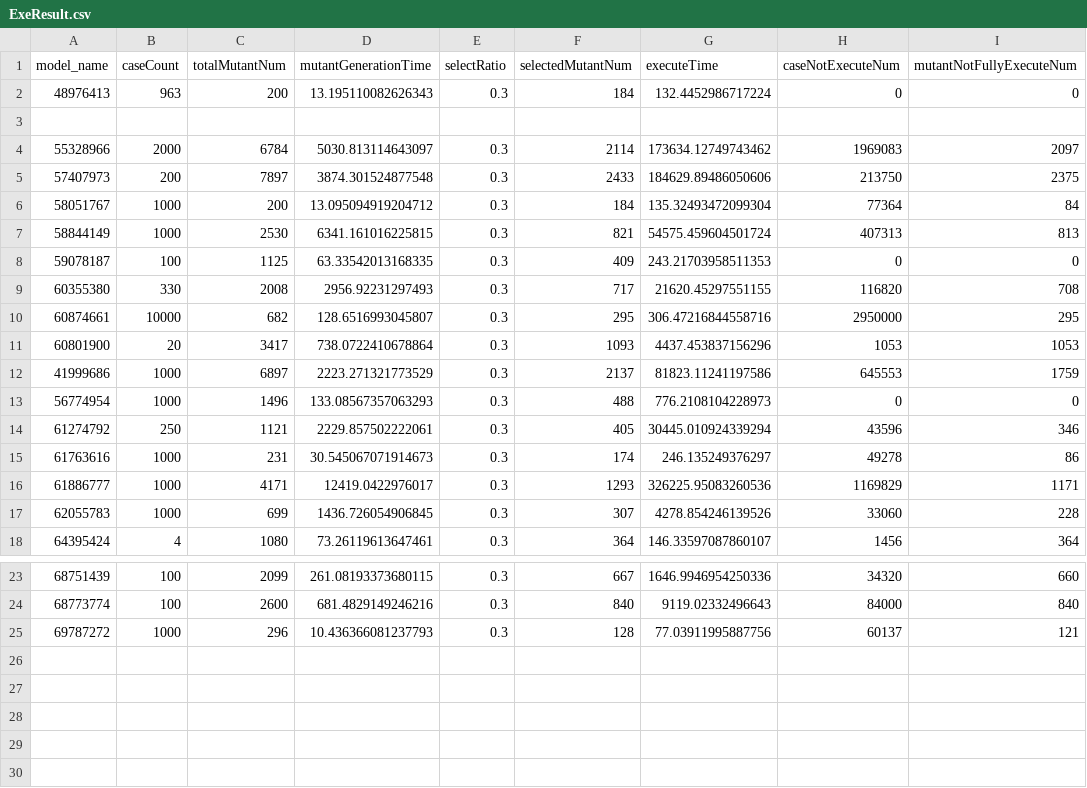
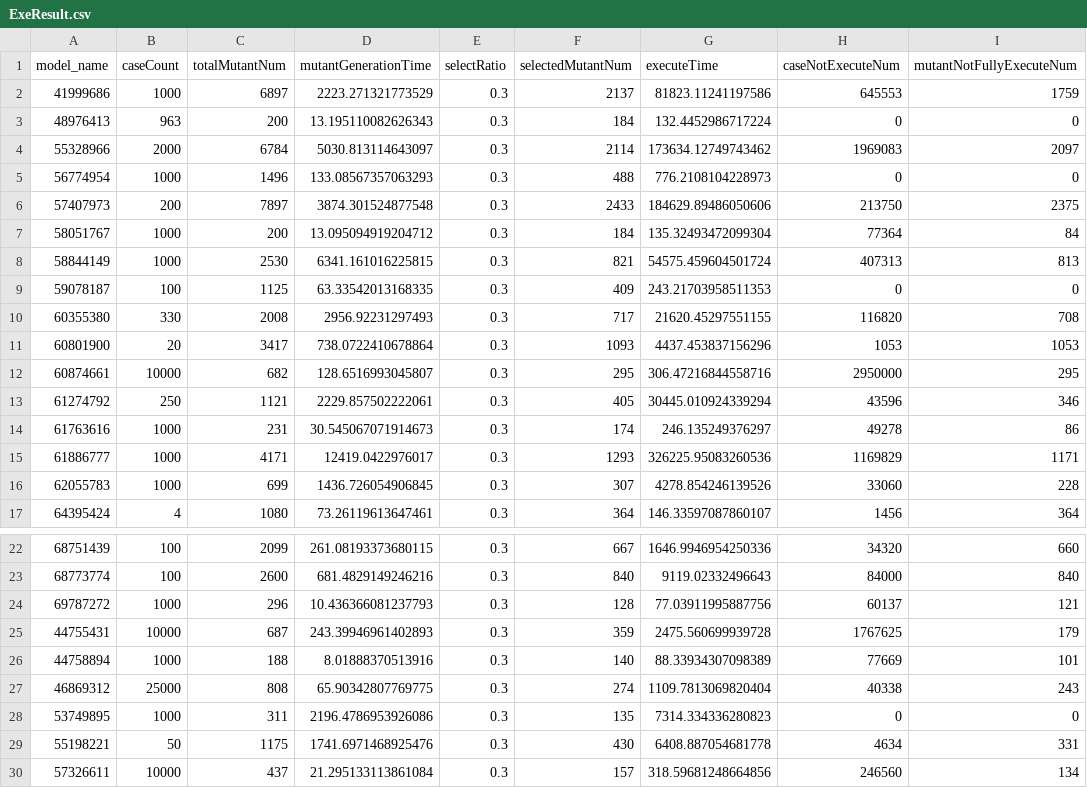
Before and after one commit to YhzDetermined/DeepMR_improved, a CSV file: src/ExeResult.csv, drawn as a sheet; only a part is shown, gaps mark what is left out.

```diff
--- a/src/ExeResult.csv
+++ b/src/ExeResult.csv
@@ -1,5 +1,6 @@
 model_name,caseCount,totalMutantNum,mutantGenerationTime,selectRatio,selectedMutantNum,executeTime,caseNotExecuteNum,mutantNotFullyExecuteNum
+41999686,1000,6897,2223.271321773529,0.3,2137,81823.11241197586,645553,1759
 48976413,963,200,13.195110082626343,0.3,184,132.4452986717224,0,0
-
 55328966,2000,6784,5030.813114643097,0.3,2114,173634.12749743462,1969083,2097
+56774954,1000,1496,133.08567357063293,0.3,488,776.2108104228973,0,0
 57407973,200,7897,3874.301524877548,0.3,2433,184629.89486050606,213750,2375
@@ -9,6 +10,4 @@ model_name,caseCount,totalMutantNum,mutantGenerationTime,selectRatio,selectedMut
 60355380,330,2008,2956.92231297493,0.3,717,21620.45297551155,116820,708
+60801900,20,3417,738.0722410678864,0.3,1093,4437.453837156296,1053,1053
 60874661,10000,682,128.6516993045807,0.3,295,306.47216844558716,2950000,295
-60801900,20,3417,738.0722410678864,0.3,1093,4437.453837156296,1053,1053
-41999686,1000,6897,2223.271321773529,0.3,2137,81823.11241197586,645553,1759
-56774954,1000,1496,133.08567357063293,0.3,488,776.2108104228973,0,0
 61274792,250,1121,2229.857502222061,0.3,405,30445.010924339294,43596,346
@@ -25 +24,7 @@ model_name,caseCount,totalMutantNum,mutantGenerationTime,selectRatio,selectedMut
 69787272,1000,296,10.436366081237793,0.3,128,77.03911995887756,60137,121
+44755431,10000,687,243.39946961402893,0.3,359,2475.560699939728,1767625,179
+44758894,1000,188,8.01888370513916,0.3,140,88.33934307098389,77669,101
+46869312,25000,808,65.90342807769775,0.3,274,1109.7813069820404,40338,243
+53749895,1000,311,2196.4786953926086,0.3,135,7314.334336280823,0,0
+55198221,50,1175,1741.6971468925476,0.3,430,6408.887054681778,4634,331
+57326611,10000,437,21.295133113861084,0.3,157,318.59681248664856,246560,134
```
Also changed, not shown: src/model_layer_sus.csv.
